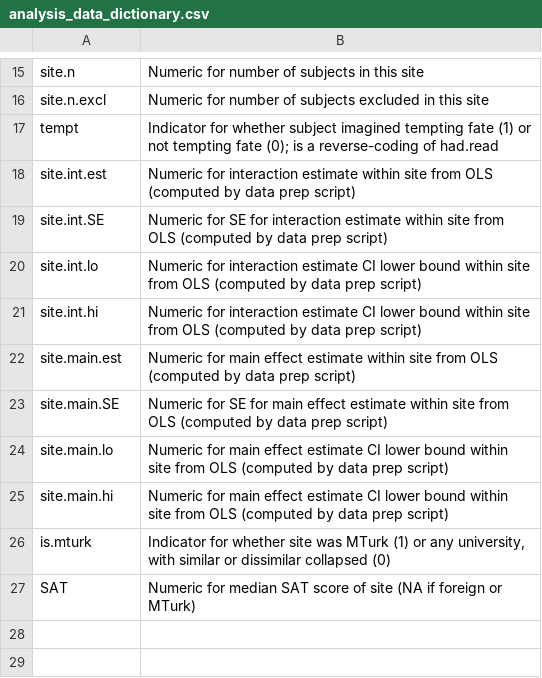
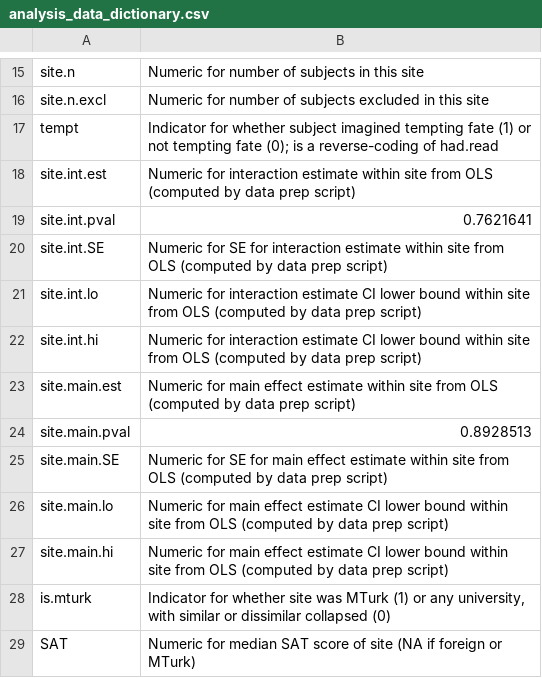
Before and after one commit to mcfrank/ML5_risen_gilovich, a CSV file: analysis_data_dictionary.csv, drawn as a sheet; only a part is shown, gaps mark what is left out.

```diff
--- a/analysis_data_dictionary.csv
+++ b/analysis_data_dictionary.csv
@@ -18,2 +18,3 @@
 "site.int.est","Numeric for interaction estimate within site from OLS (computed by data prep script)"
+"site.int.pval","0.7621641"
 "site.int.SE","Numeric for SE for interaction estimate within site from OLS (computed by data prep script)"
@@ -22,2 +23,3 @@
 "site.main.est","Numeric for main effect estimate within site from OLS (computed by data prep script)"
+"site.main.pval","0.8928513"
 "site.main.SE","Numeric for SE for main effect estimate within site from OLS (computed by data prep script)"
```
Also changed, not shown: 7 other files.
